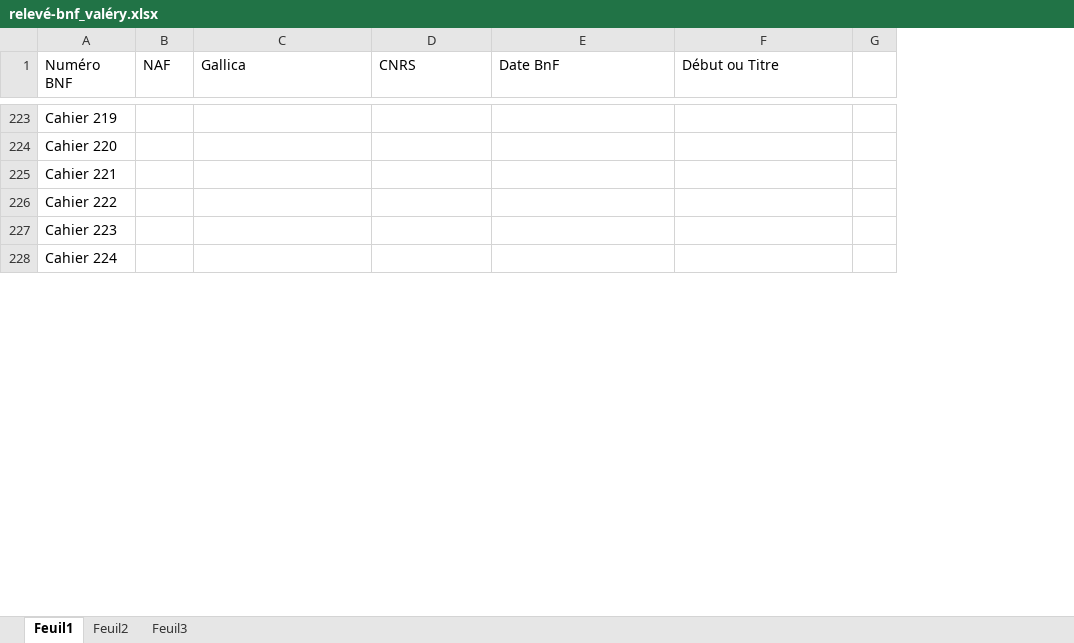
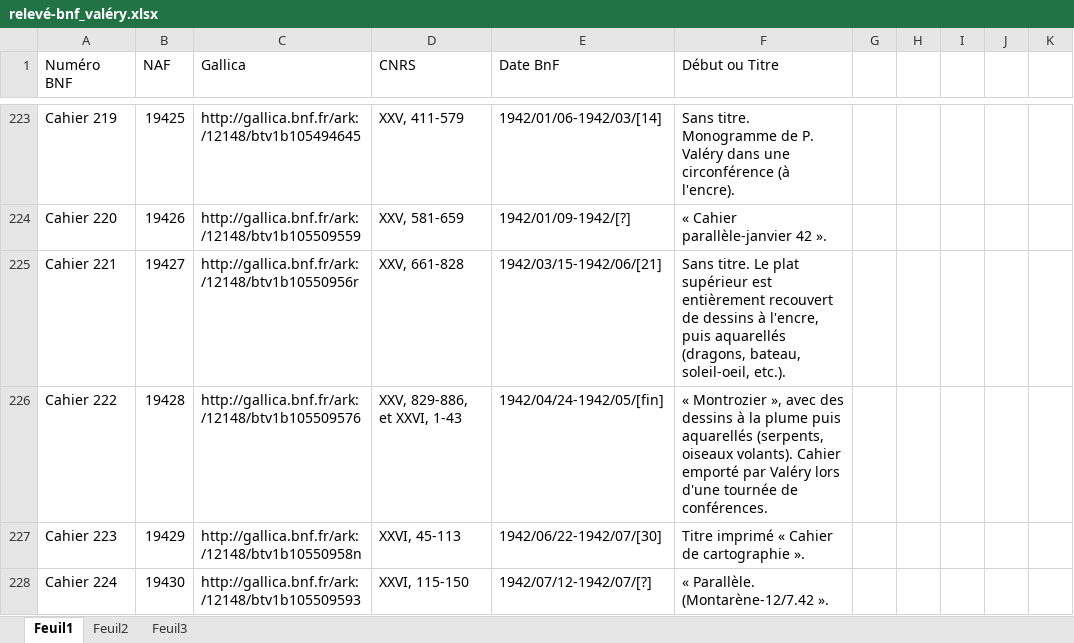
Before and after one commit to OBVIL/valery, an Excel workbook: bases/relevé-bnf_valéry.xlsx, sheet Feuil1, drawn as a sheet; only a part is shown, gaps mark what is left out; values as stored, in another font and other column widths than the file's, no cell formats; the diff covers the shown part only; the diff names each change by its address in the sheet, - before the commit and + after, or states it on an @@ line.

Commit message:
MAJ relevé des cahiers numérisés par la BnF

```diff
--- a/bases/relevé-bnf_valéry.xlsx (sheet Feuil1)
+++ b/bases/relevé-bnf_valéry.xlsx (sheet Feuil1)
+column G, empty
+column H, empty
+column I, empty
+column J, empty
-B223 (NAF): (empty)
+B223 (NAF): 19425
-C223 (Gallica): (empty)
+C223 (Gallica): http://gallica.bnf.fr/ark:/12148/btv1b105494645
-D223 (CNRS): (empty)
+D223 (CNRS): XXV, 411-579
-E223 (Date BnF): (empty)
+E223 (Date BnF): 1942/01/06-1942/03/[14]
-F223 (Début ou Titre): (empty)
+F223 (Début ou Titre): Sans titre. Monogramme de P. Valéry dans une circonférence (à l'encre).
-B224 (NAF): (empty)
+B224 (NAF): 19426
-C224 (Gallica): (empty)
+C224 (Gallica): http://gallica.bnf.fr/ark:/12148/btv1b105509559
-D224 (CNRS): (empty)
+D224 (CNRS): XXV, 581-659
-E224 (Date BnF): (empty)
+E224 (Date BnF): 1942/01/09-1942/[?]
-F224 (Début ou Titre): (empty)
+F224 (Début ou Titre): « Cahier parallèle-janvier 42 ».
-B225 (NAF): (empty)
+B225 (NAF): 19427
-C225 (Gallica): (empty)
+C225 (Gallica): http://gallica.bnf.fr/ark:/12148/btv1b10550956r
-D225 (CNRS): (empty)
+D225 (CNRS): XXV, 661-828
-E225 (Date BnF): (empty)
+E225 (Date BnF): 1942/03/15-1942/06/[21]
-F225 (Début ou Titre): (empty)
+F225 (Début ou Titre): Sans titre. Le plat supérieur est entièrement recouvert de dessins à l'encre, puis aquarellés (dragons, bateau, soleil-oeil, etc.).
-B226 (NAF): (empty)
+B226 (NAF): 19428
-C226 (Gallica): (empty)
+C226 (Gallica): http://gallica.bnf.fr/ark:/12148/btv1b105509576
-D226 (CNRS): (empty)
+D226 (CNRS): XXV, 829-886, et XXVI, 1-43
-E226 (Date BnF): (empty)
+E226 (Date BnF): 1942/04/24-1942/05/[fin]
-F226 (Début ou Titre): (empty)
+F226 (Début ou Titre): « Montrozier », avec des dessins à la plume puis aquarellés (serpents, oiseaux volants). Cahier emporté par Valéry lors d'une tournée de conférences.
-B227 (NAF): (empty)
+B227 (NAF): 19429
-C227 (Gallica): (empty)
+C227 (Gallica): http://gallica.bnf.fr/ark:/12148/btv1b10550958n
-D227 (CNRS): (empty)
+D227 (CNRS): XXVI, 45-113
-E227 (Date BnF): (empty)
+E227 (Date BnF): 1942/06/22-1942/07/[30]
-F227 (Début ou Titre): (empty)
+F227 (Début ou Titre): Titre imprimé « Cahier de cartographie ».
-B228 (NAF): (empty)
+B228 (NAF): 19430
-C228 (Gallica): (empty)
+C228 (Gallica): http://gallica.bnf.fr/ark:/12148/btv1b105509593
-D228 (CNRS): (empty)
+D228 (CNRS): XXVI, 115-150
-E228 (Date BnF): (empty)
+E228 (Date BnF): 1942/07/12-1942/07/[?]
-F228 (Début ou Titre): (empty)
+F228 (Début ou Titre): « Parallèle. (Montarène-12/7.42 ».
```
Also changed, not shown: 164 removed rows, 45 hidden or unhidden rows and 219 edited cells elsewhere in this sheet, cell formats, hidden cells.
